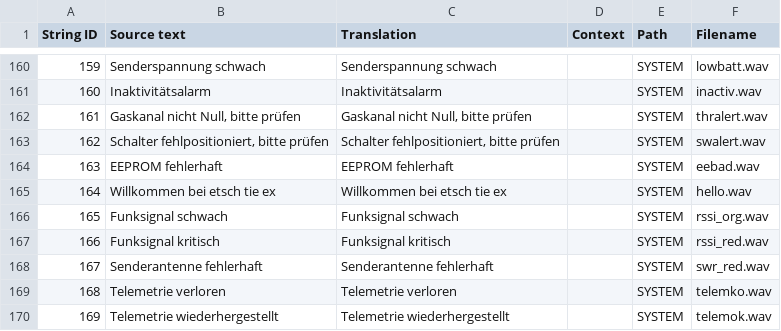
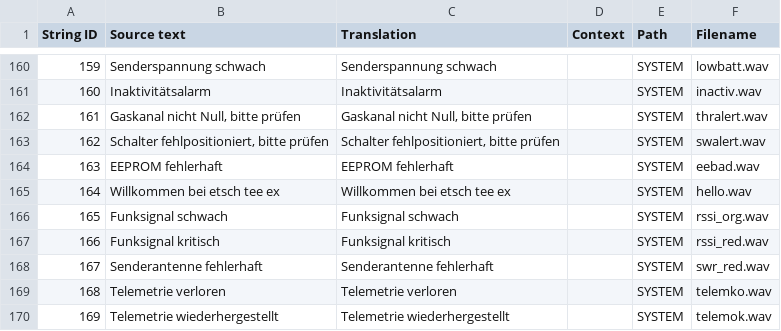
Before and after one commit to EdgeTX/edgetx-sdcard-sounds, a CSV file: voices/de-DE.csv, drawn as a sheet; only a part is shown, gaps mark what is left out.

Commit message:
fix: Better sounding `hello.wav` for German (#53)
the current one doesn't sound great.

```diff
--- a/voices/de-DE.csv
+++ b/voices/de-DE.csv
@@ -164,3 +164,3 @@
 "163","EEPROM fehlerhaft","EEPROM fehlerhaft","","SYSTEM","eebad.wav"
-"164","Willkommen bei etsch tie ex","Willkommen bei etsch tie ex","","SYSTEM","hello.wav"
+"164","Willkommen bei etsch tee ex","Willkommen bei etsch tee ex","","SYSTEM","hello.wav"
 "165","Funksignal schwach","Funksignal schwach","","SYSTEM","rssi_org.wav"
```
